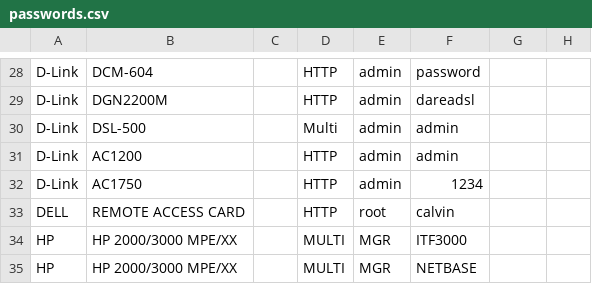
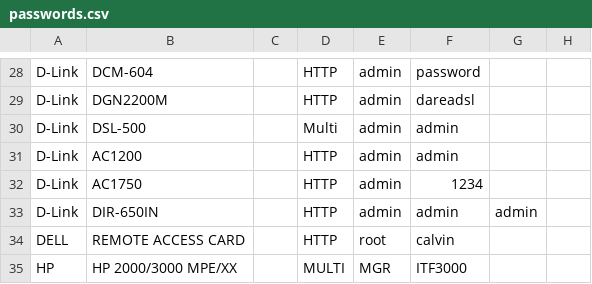
Before and after one commit to many-passwords/many-passwords, a CSV file: passwords.csv, drawn as a sheet; only a part is shown, gaps mark what is left out; the shorter side is filled out with more unchanged rows.

Commit message:
add D-LINK DIR-650IN

```diff
--- a/passwords.csv
+++ b/passwords.csv
@@ -32,2 +32,3 @@ D-Link,AC1200,,HTTP,admin,admin,,
 D-Link,AC1750,,HTTP,admin,1234,,
+D-Link,DIR-650IN,,HTTP,admin,admin,admin,
 DELL,REMOTE ACCESS CARD,,HTTP,root,calvin,,
```
